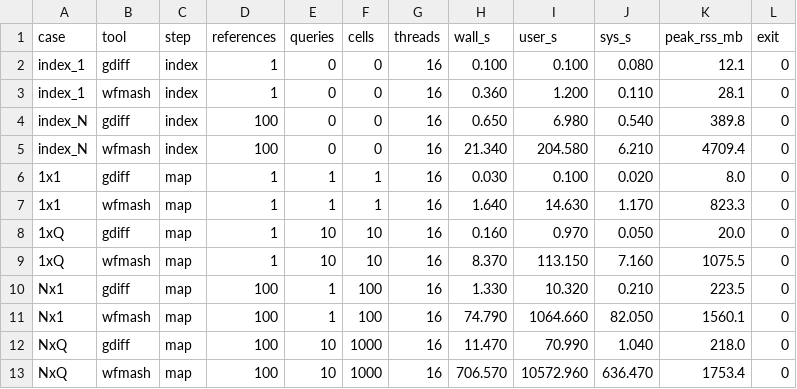
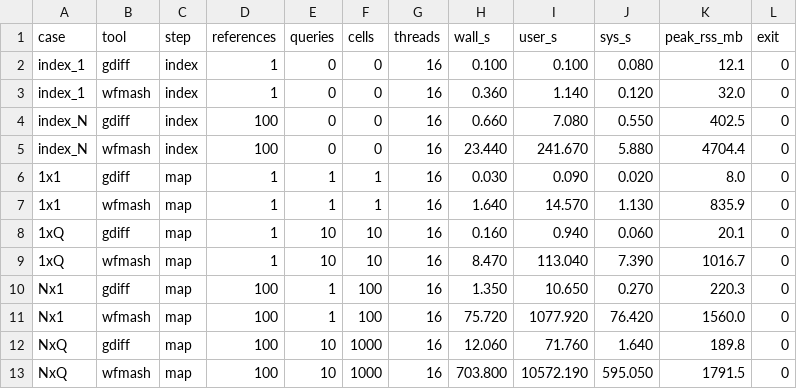
Before and after one commit to bo1929/GORG-gdiff-analysis, a TSV file: simulations/gene-level/resource-scaling-nt16-10x100.tsv, drawn as a sheet.

Commit message:
final resource scaling QxN

```diff
--- a/simulations/gene-level/resource-scaling-nt16-10x100.tsv
+++ b/simulations/gene-level/resource-scaling-nt16-10x100.tsv
@@ -2,12 +2,12 @@ case	tool	step	references	queries	cells	threads	wall_s	user_s	sys_s	peak_rss_mb
 index_1	gdiff	index	1	0	0	16	0.100	0.100	0.080	12.1	0
-index_1	wfmash	index	1	0	0	16	0.360	1.200	0.110	28.1	0
-index_N	gdiff	index	100	0	0	16	0.650	6.980	0.540	389.8	0
-index_N	wfmash	index	100	0	0	16	21.340	204.580	6.210	4709.4	0
-1x1	gdiff	map	1	1	1	16	0.030	0.100	0.020	8.0	0
-1x1	wfmash	map	1	1	1	16	1.640	14.630	1.170	823.3	0
-1xQ	gdiff	map	1	10	10	16	0.160	0.970	0.050	20.0	0
-1xQ	wfmash	map	1	10	10	16	8.370	113.150	7.160	1075.5	0
-Nx1	gdiff	map	100	1	100	16	1.330	10.320	0.210	223.5	0
-Nx1	wfmash	map	100	1	100	16	74.790	1064.660	82.050	1560.1	0
-NxQ	gdiff	map	100	10	1000	16	11.470	70.990	1.040	218.0	0
-NxQ	wfmash	map	100	10	1000	16	706.570	10572.960	636.470	1753.4	0
+index_1	wfmash	index	1	0	0	16	0.360	1.140	0.120	32.0	0
+index_N	gdiff	index	100	0	0	16	0.660	7.080	0.550	402.5	0
+index_N	wfmash	index	100	0	0	16	23.440	241.670	5.880	4704.4	0
+1x1	gdiff	map	1	1	1	16	0.030	0.090	0.020	8.0	0
+1x1	wfmash	map	1	1	1	16	1.640	14.570	1.130	835.9	0
+1xQ	gdiff	map	1	10	10	16	0.160	0.940	0.060	20.1	0
+1xQ	wfmash	map	1	10	10	16	8.470	113.040	7.390	1016.7	0
+Nx1	gdiff	map	100	1	100	16	1.350	10.650	0.270	220.3	0
+Nx1	wfmash	map	100	1	100	16	75.720	1077.920	76.420	1560.0	0
+NxQ	gdiff	map	100	10	1000	16	12.060	71.760	1.640	189.8	0
+NxQ	wfmash	map	100	10	1000	16	703.800	10572.190	595.050	1791.5	0
```
Also changed, not shown: simulations/gene-level/resource-scaling-nt4-10x100.tsv, 3 other files.
